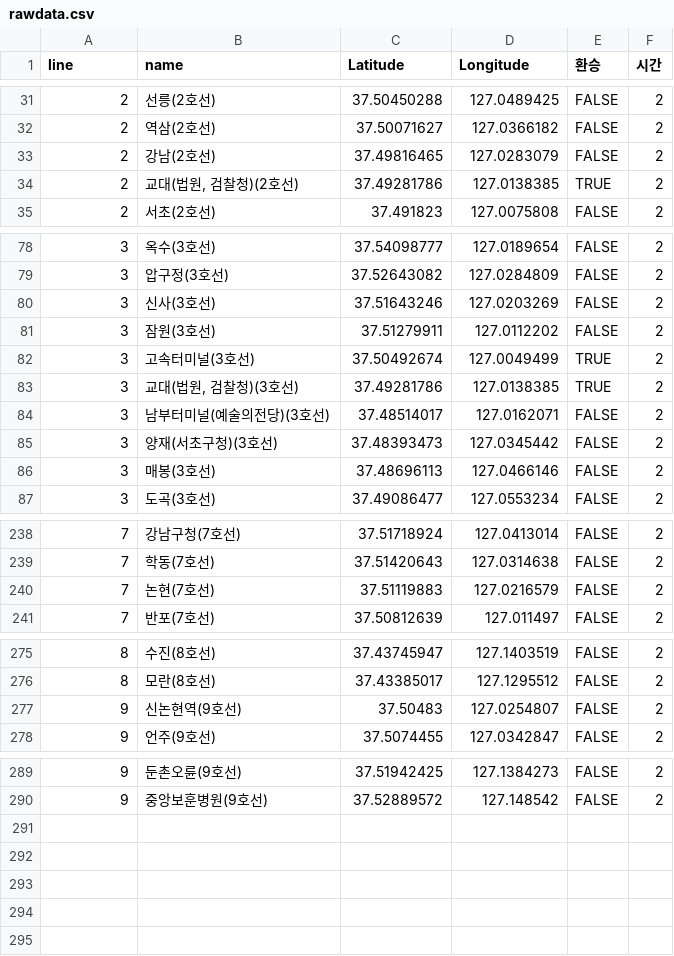
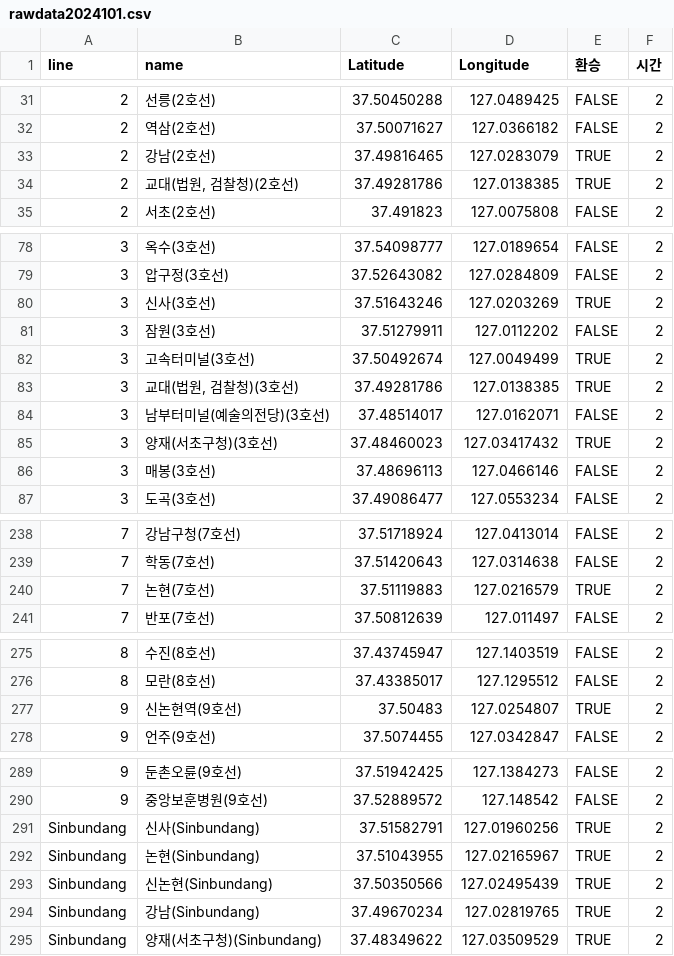
Before and after one commit to Simonparkb/InfoRealty, a CSV file: data/rawdata2024101.csv (was data/rawdata.csv), drawn as a sheet; only a part is shown, gaps mark what is left out.

```diff
--- a/data/rawdata.csv
+++ b/data/rawdata2024101.csv
@@ -32,3 +32,3 @@
 2,역삼(2호선),37.50071627,127.0366182,FALSE,2
-2,강남(2호선),37.49816465,127.0283079,FALSE,2
+2,강남(2호선),37.49816465,127.0283079,TRUE,2
 2,"교대(법원, 검찰청)(2호선)",37.49281786,127.0138385,TRUE,2
@@ -79,3 +79,3 @@
 3,압구정(3호선),37.52643082,127.0284809,FALSE,2
-3,신사(3호선),37.51643246,127.0203269,FALSE,2
+3,신사(3호선),37.51643246,127.0203269,TRUE,2
 3,잠원(3호선),37.51279911,127.0112202,FALSE,2
@@ -84,3 +84,3 @@
 3,남부터미널(예술의전당)(3호선),37.48514017,127.0162071,FALSE,2
-3,양재(서초구청)(3호선),37.48393473,127.0345442,FALSE,2
+3,양재(서초구청)(3호선),37.48460023,127.03417432,TRUE,2
 3,매봉(3호선),37.48696113,127.0466146,FALSE,2
@@ -239,3 +239,3 @@
 7,학동(7호선),37.51420643,127.0314638,FALSE,2
-7,논현(7호선),37.51119883,127.0216579,FALSE,2
+7,논현(7호선),37.51119883,127.0216579,TRUE,2
 7,반포(7호선),37.50812639,127.011497,FALSE,2
@@ -276,3 +276,3 @@
 8,모란(8호선),37.43385017,127.1295512,FALSE,2
-9,신논현역(9호선),37.50483,127.0254807,FALSE,2
+9,신논현역(9호선),37.50483,127.0254807,TRUE,2
 9,언주(9호선),37.5074455,127.0342847,FALSE,2
@@ -290 +290,6 @@
 9,중앙보훈병원(9호선),37.52889572,127.148542,FALSE,2
+Sinbundang,신사(Sinbundang),37.51582791, 127.01960256,TRUE,2
+Sinbundang,논현(Sinbundang),37.51043955, 127.02165967,TRUE,2
+Sinbundang,신논현(Sinbundang),37.50350566, 127.02495439,TRUE,2
+Sinbundang,강남(Sinbundang),37.49670234, 127.02819765,TRUE,2
+Sinbundang,양재(서초구청)(Sinbundang),37.48349622, 127.03509529,TRUE,2
```
Also changed, not shown: 3 other files.
